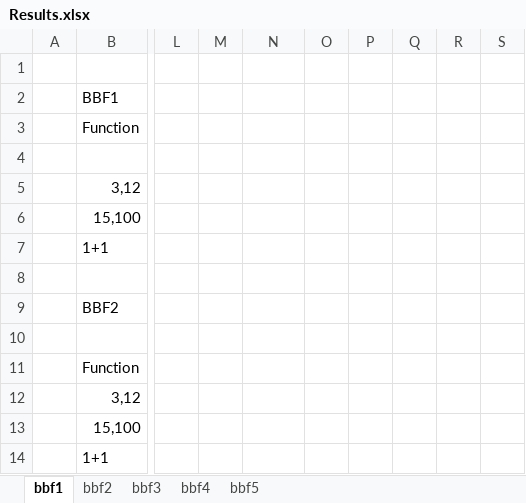
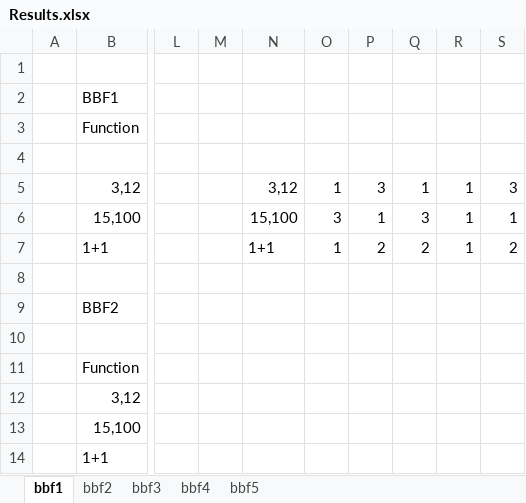
Before and after one commit to brianweet/ES_MATLAB, an Excel workbook: Results.xlsx, sheet bbf1, drawn as a sheet; only a part is shown, gaps mark what is left out; values as stored, in another font and other column widths than the file's, no cell formats; the diff names each change by its address in the sheet, - before the commit and + after, or states it on an @@ line.

```diff
--- a/Results.xlsx (sheet bbf1)
+++ b/Results.xlsx (sheet bbf1)
-N5: (empty)
+N5: 3,12
-O5: (empty)
+O5: 1
-P5: (empty)
+P5: 3
-Q5: (empty)
+Q5: 1
-R5:R7: (empty)
+R5:R7: 1
-S5: (empty)
+S5: 3
-N6: (empty)
+N6: 15,100
-O6: (empty)
+O6: 3
-P6: (empty)
+P6: 1
-Q6: (empty)
+Q6: 3
-S6: (empty)
+S6: 1
-N7: (empty)
+N7: 1+1
-O7: (empty)
+O7: 1
-P7: (empty)
+P7: 2
-Q7: (empty)
+Q7: 2
-S7: (empty)
+S7: 2
```
Also changed, not shown: cell formats, 4 other files.
